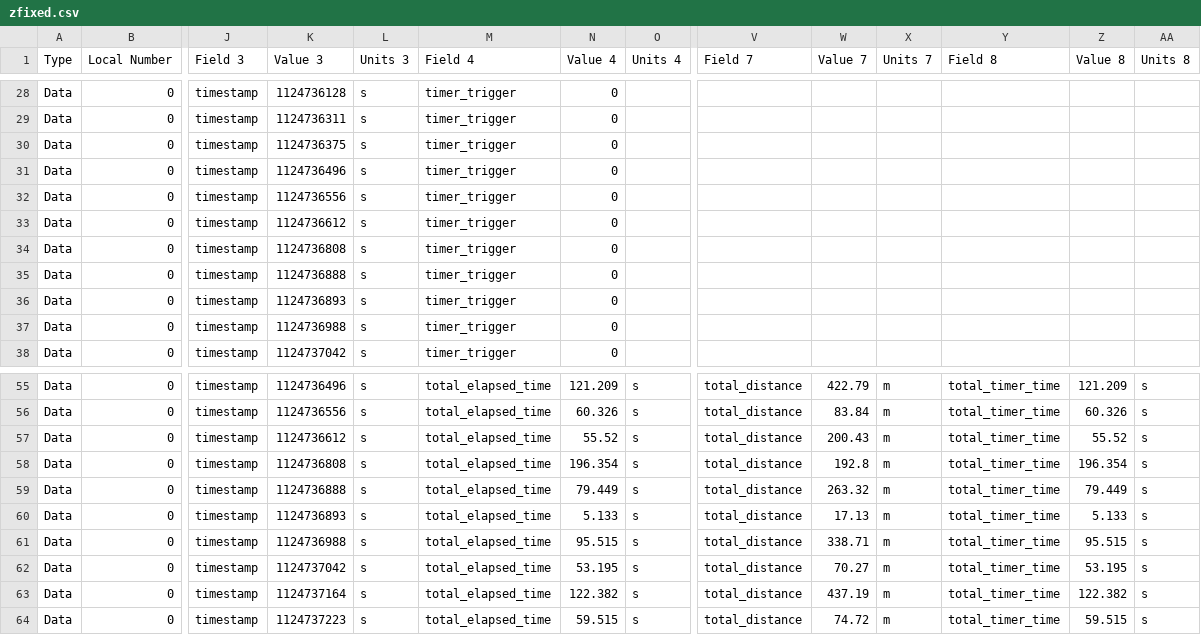
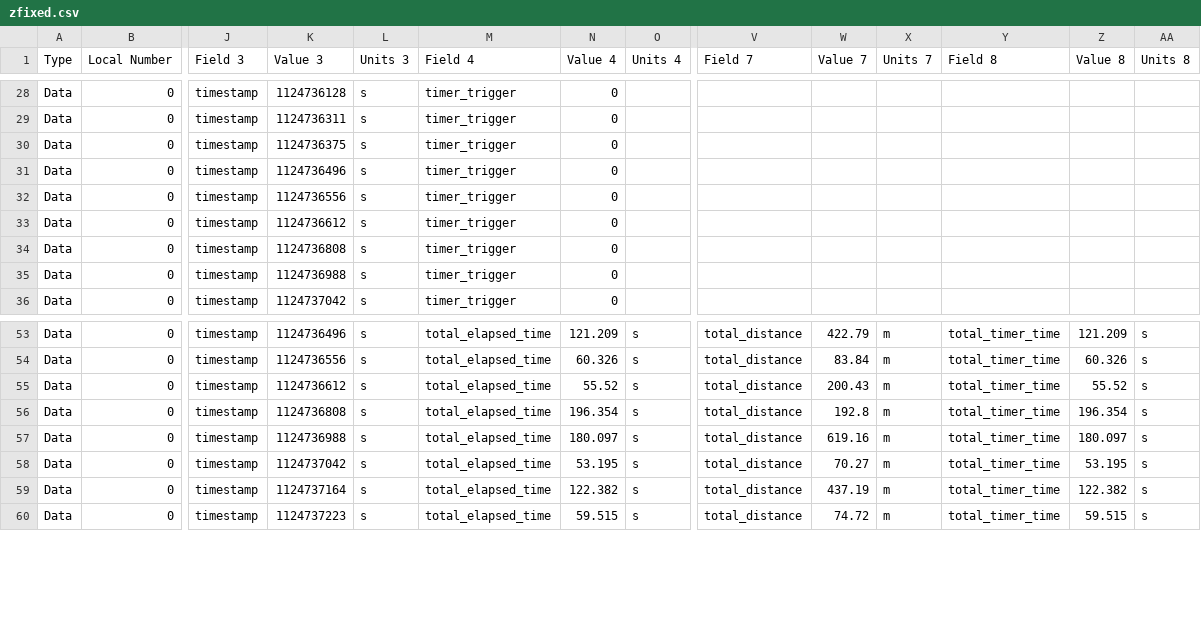
Before and after one commit to maweeks/fit-file-edit, a CSV file: files/zfixed.csv, drawn as a sheet; only a part is shown, gaps mark what is left out; removed rows and columns are numbered as before the commit, all else as after; rows hold the shown columns only; the diff names each change by its address in the sheet, - before the commit and + after, or states it on an @@ line.

Commit message:
Remove laps

```diff
--- a/files/zfixed.csv
+++ b/files/zfixed.csv
-row 35: Data | 0 | timestamp | 1124736888 | s | timer_trigger | 0
-row 36: Data | 0 | timestamp | 1124736893 | s | timer_trigger | 0
-K57 (Value 3): 1124736888
+K57 (Value 3): 1124736988
-N57 (Value 4): 79.449
+N57 (Value 4): 180.097
-W57 (Value 7): 263.32
+W57 (Value 7): 619.16
-Z57 (Value 8): 79.449
+Z57 (Value 8): 180.097
-row 60: Data | 0 | timestamp | 1124736893 | s | total_elapsed_time | 5.133 | s | total_distance | 17.13 | m | total_timer_time | 5.133 | s
-row 61: Data | 0 | timestamp | 1124736988 | s | total_elapsed_time | 95.515 | s | total_distance | 338.71 | m | total_timer_time | 95.515 | s
```
